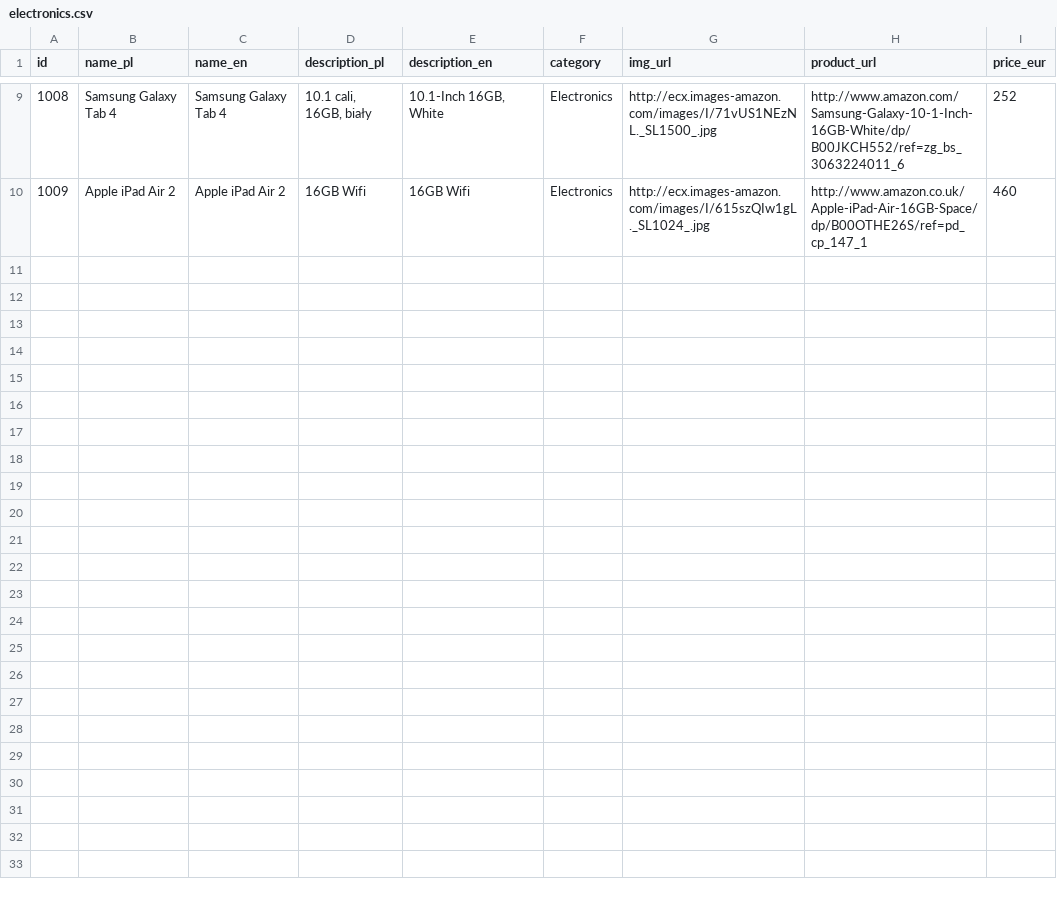
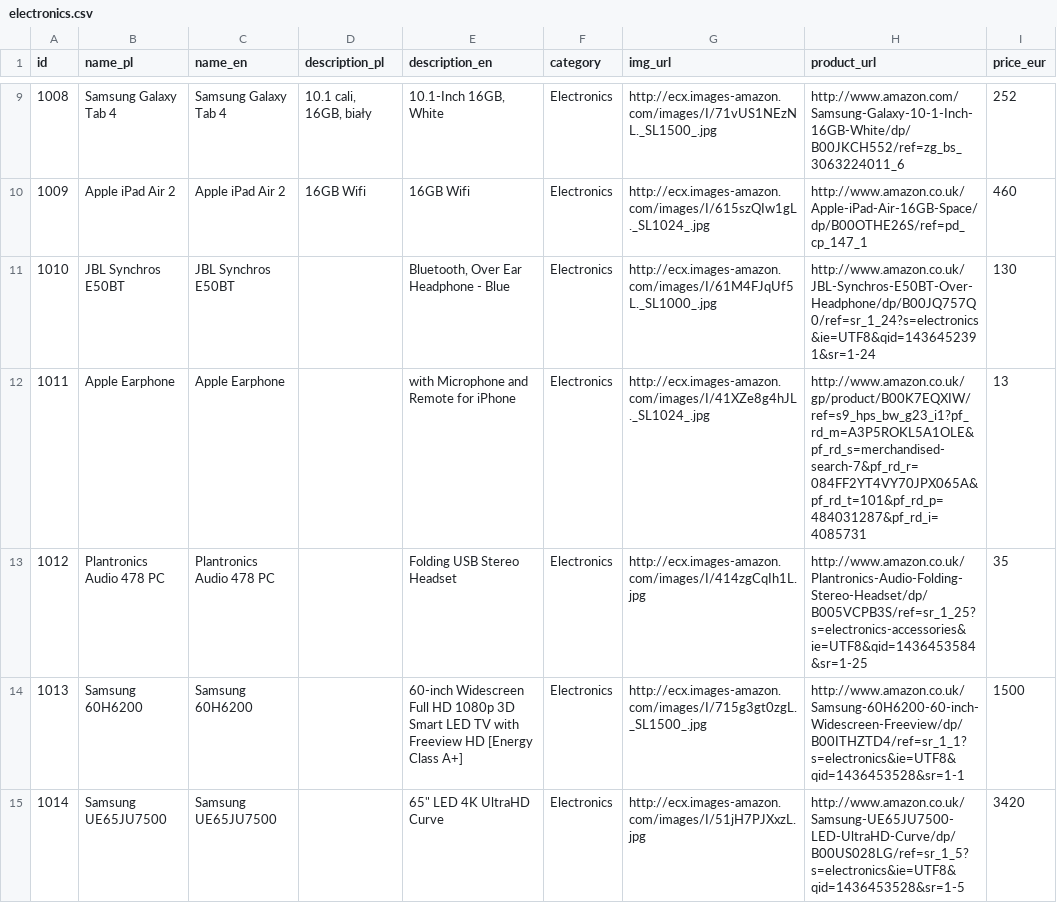
Before and after one commit to sprzedwojski/social-commerce-spring, a CSV file: res/products/electronics.csv, drawn as a sheet; only a part is shown, gaps mark what is left out; the diff covers the shown part only; the diff names each change by its address in the sheet, - before the commit and + after, or states it on an @@ line.

```diff
--- a/res/products/electronics.csv
+++ b/res/products/electronics.csv
+row 11: 1010 | JBL Synchros E50BT | JBL Synchros E50BT |  | Bluetooth, Over Ear Headphone - Blue | Electronics | http://ecx.images-amazon.com/images/I/61M4FJqUf5L._SL1000_.jpg | http://www.amazon.co.uk/JBL-Synchros-E50BT-Over-Headphone/dp/B00JQ757Q0/ref=sr_1_24?s=electronics&ie=UTF8&qid=1436452391&sr=1-24 | 130
+row 12: 1011 | Apple Earphone | Apple Earphone |  | with Microphone and Remote for iPhone | Electronics | http://ecx.images-amazon.com/images/I/41XZe8g4hJL._SL1024_.jpg | http://www.amazon.co.uk/gp/product/B00K7EQXIW/ref=s9_hps_bw_g23_i1?pf_rd_m=A3P5ROKL5A1OLE&pf_rd_s=merchandised-search-7&pf_rd_r=084FF2YT4VY70JPX065A&pf_rd_t=101&pf_rd_p=484031287&pf_rd_i=4085731 | 13
+row 13: 1012 | Plantronics Audio 478 PC | Plantronics Audio 478 PC |  | Folding USB Stereo Headset | Electronics | http://ecx.images-amazon.com/images/I/414zgCqIh1L.jpg | http://www.amazon.co.uk/Plantronics-Audio-Folding-Stereo-Headset/dp/B005VCPB3S/ref=sr_1_25?s=electronics-accessories&ie=UTF8&qid=1436453584&sr=1-25 | 35
+row 14: 1013 | Samsung 60H6200 | Samsung 60H6200 |  | 60-inch Widescreen Full HD 1080p 3D Smart LED TV with Freeview HD [Energy Class A+] | Electronics | http://ecx.images-amazon.com/images/I/715g3gt0zgL._SL1500_.jpg | http://www.amazon.co.uk/Samsung-60H6200-60-inch-Widescreen-Freeview/dp/B00ITHZTD4/ref=sr_1_1?s=electronics&ie=UTF8&qid=1436453528&sr=1-1 | 1500
+row 15: 1014 | Samsung UE65JU7500 | Samsung UE65JU7500 |  | 65" LED 4K UltraHD Curve | Electronics | http://ecx.images-amazon.com/images/I/51jH7PJXxzL.jpg | http://www.amazon.co.uk/Samsung-UE65JU7500-LED-UltraHD-Curve/dp/B00US028LG/ref=sr_1_5?s=electronics&ie=UTF8&qid=1436453528&sr=1-5 | 3420
```
Also changed, not shown: 5 added rows elsewhere in this file, 13 other files.
